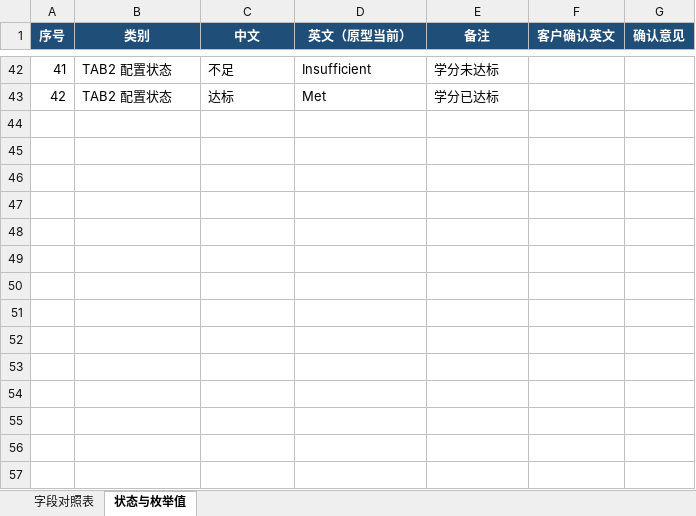
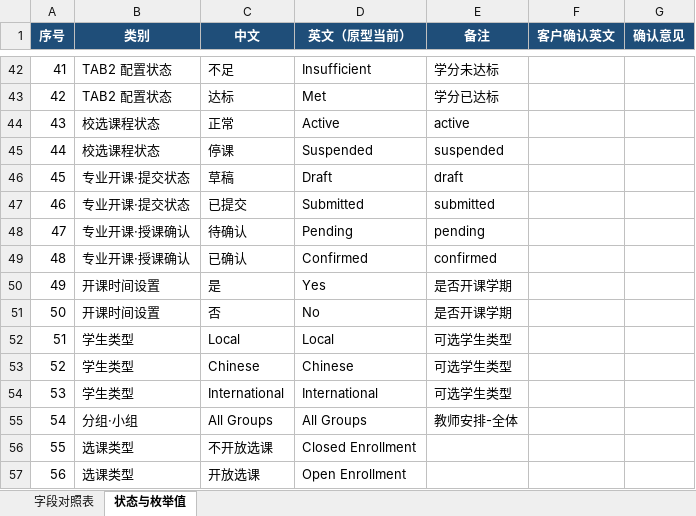
Before and after one commit to pvan52969-creator/PYFA, an Excel workbook: prototype/参考文档/培养方案管理字段中英对照表.xlsx, sheet 状态与枚举值, drawn as a sheet; only a part is shown, gaps mark what is left out; values as stored, in another font and other column widths than the file's, no borders; the diff names each change by its address in the sheet, - before the commit and + after, or states it on an @@ line.

```diff
--- a/prototype/参考文档/培养方案管理字段中英对照表.xlsx (sheet 状态与枚举值)
+++ b/prototype/参考文档/培养方案管理字段中英对照表.xlsx (sheet 状态与枚举值)
+row 44: 43 | 校选课程状态 | 正常 | Active | active
+row 45: 44 | 校选课程状态 | 停课 | Suspended | suspended
+row 46: 45 | 专业开课·提交状态 | 草稿 | Draft | draft
+row 47: 46 | 专业开课·提交状态 | 已提交 | Submitted | submitted
+row 48: 47 | 专业开课·授课确认 | 待确认 | Pending | pending
+row 49: 48 | 专业开课·授课确认 | 已确认 | Confirmed | confirmed
+row 50: 49 | 开课时间设置 | 是 | Yes | 是否开课学期
+row 51: 50 | 开课时间设置 | 否 | No | 是否开课学期
+row 52: 51 | 学生类型 | Local | Local | 可选学生类型
+row 53: 52 | 学生类型 | Chinese | Chinese | 可选学生类型
+row 54: 53 | 学生类型 | International | International | 可选学生类型
+row 55: 54 | 分组·小组 | All Groups | All Groups | 教师安排-全体
+row 56: 55 | 选课类型 | 不开放选课 | Closed Enrollment
+row 57: 56 | 选课类型 | 开放选课 | Open Enrollment
```
Also changed, not shown: sheet 字段对照表, 27 other files.
